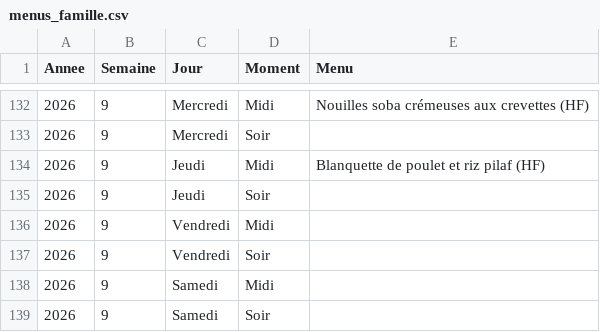
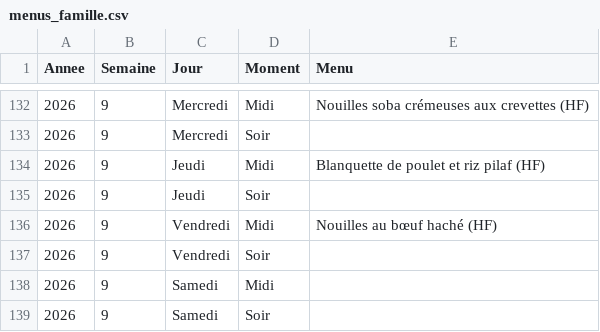
Before and after one commit to stephane0254-png/menus, a CSV file: menus_famille.csv, drawn as a sheet; only a part is shown, gaps mark what is left out.

Commit message:
Mise à jour des menus

```diff
--- a/menus_famille.csv
+++ b/menus_famille.csv
@@ -135,3 +135,3 @@ Annee,Semaine,Jour,Moment,Menu
 2026,9,Jeudi,Soir,
-2026,9,Vendredi,Midi,
+2026,9,Vendredi,Midi,Nouilles au bœuf haché (HF)
 2026,9,Vendredi,Soir,
```
